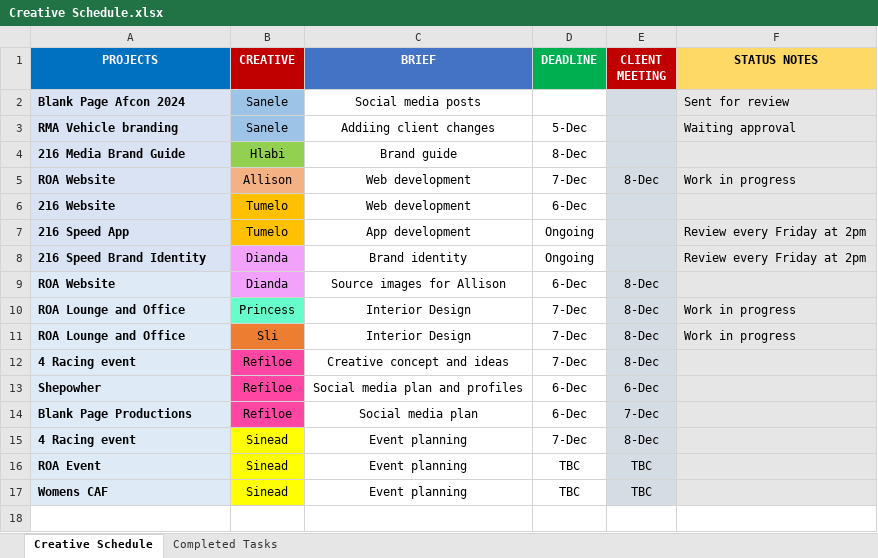
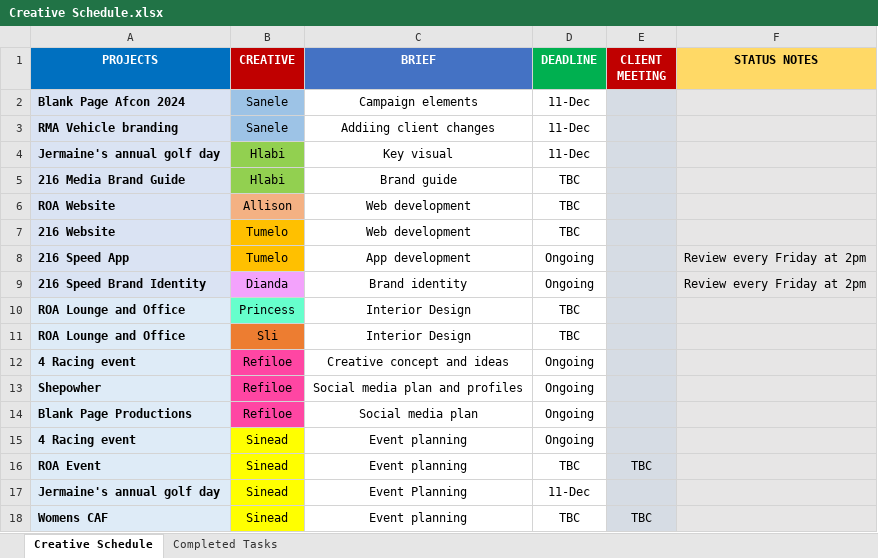
Before and after one commit to 216-Media/216-Media-Website, an Excel workbook: src/assets/images/Creative Schedule.xlsx, sheet Creative Schedule, drawn as a sheet; values as stored, in another font and other column widths than the file's, no borders; removed rows and columns are numbered as before the commit, all else as after; the diff names each change by its address in the sheet, - before the commit and + after, or states it on an @@ line.

```diff
--- a/src/assets/images/Creative Schedule.xlsx (sheet Creative Schedule)
+++ b/src/assets/images/Creative Schedule.xlsx (sheet Creative Schedule)
-C2 (BRIEF): Social media posts
+C2 (BRIEF): Campaign elements
-D2 (DEADLINE): (empty)
+D2 (DEADLINE): 11-Dec
-F2 (STATUS NOTES): Sent for review
+F2 (STATUS NOTES): (empty)
-D3 (DEADLINE): 5-Dec
+D3 (DEADLINE): 11-Dec
-F3 (STATUS NOTES): Waiting approval
+F3 (STATUS NOTES): (empty)
+row 4: Jermaine's annual golf day | Hlabi | Key visual | 11-Dec
-D5 (DEADLINE): 8-Dec
+D5 (DEADLINE): TBC
-D6 (DEADLINE): 7-Dec
+D6 (DEADLINE): TBC
-E6 (CLIENT MEETING): 8-Dec
+E6 (CLIENT MEETING): (empty)
-F6 (STATUS NOTES): Work in progress
+F6 (STATUS NOTES): (empty)
-D7 (DEADLINE): 6-Dec
+D7 (DEADLINE): TBC
-row 9: ROA Website | Dianda | Source images for Allison | 6-Dec | 8-Dec
-D10:D11 (DEADLINE): 7-Dec
+D10:D11 (DEADLINE): TBC
-E10:E12 (CLIENT MEETING): 8-Dec
+E10:E12 (CLIENT MEETING): (empty)
-F10:F11 (STATUS NOTES): Work in progress
+F10:F11 (STATUS NOTES): (empty)
-D12 (DEADLINE): 7-Dec
+D12 (DEADLINE): Ongoing
-D13:D14 (DEADLINE): 6-Dec
+D13:D14 (DEADLINE): Ongoing
-E13 (CLIENT MEETING): 6-Dec
+E13 (CLIENT MEETING): (empty)
-E14 (CLIENT MEETING): 7-Dec
+E14 (CLIENT MEETING): (empty)
-D15 (DEADLINE): 7-Dec
+D15 (DEADLINE): Ongoing
-E15 (CLIENT MEETING): 8-Dec
+E15 (CLIENT MEETING): (empty)
+row 17: Jermaine's annual golf day | Sinead | Event Planning | 11-Dec
```
Also changed, not shown: 5 other files.
